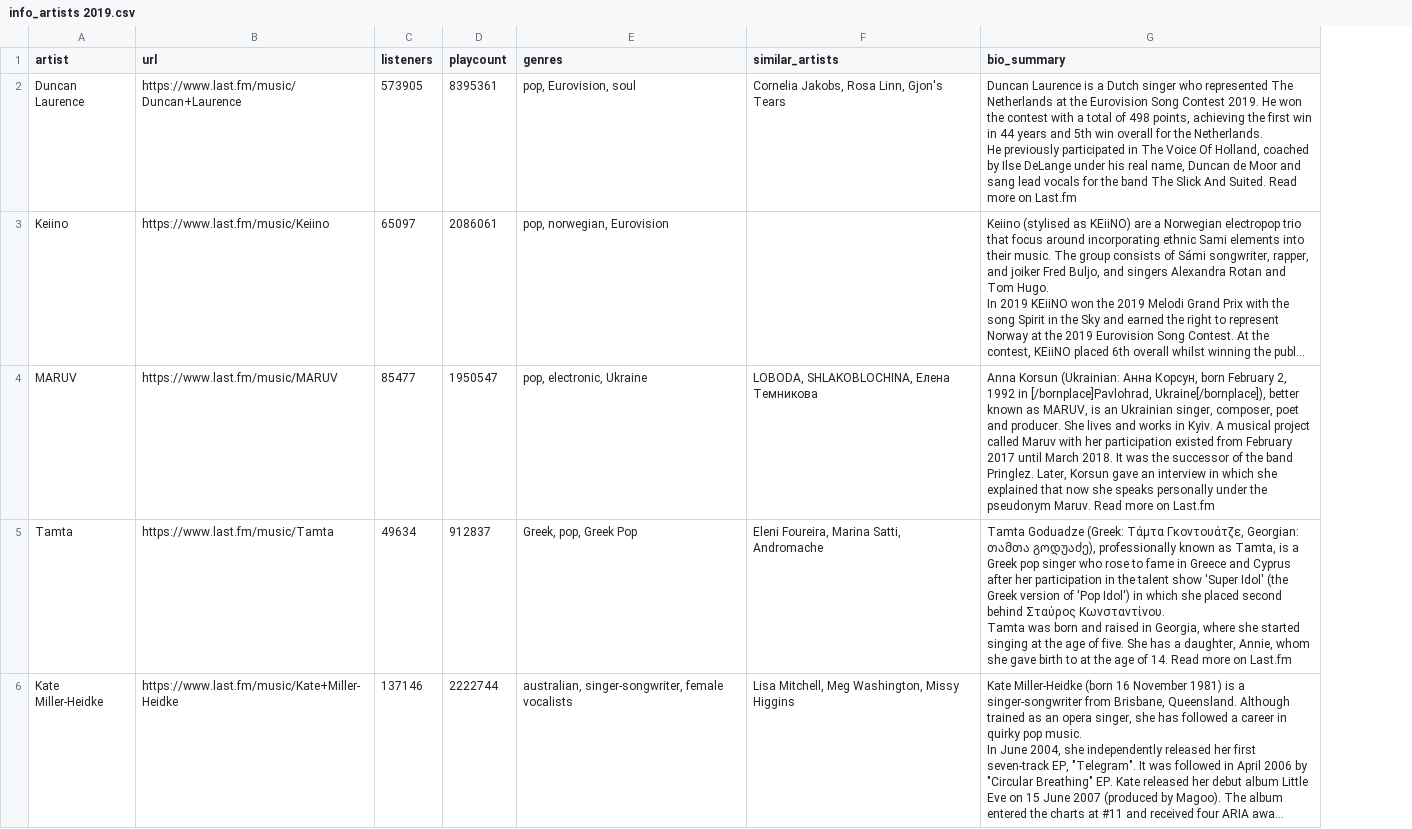
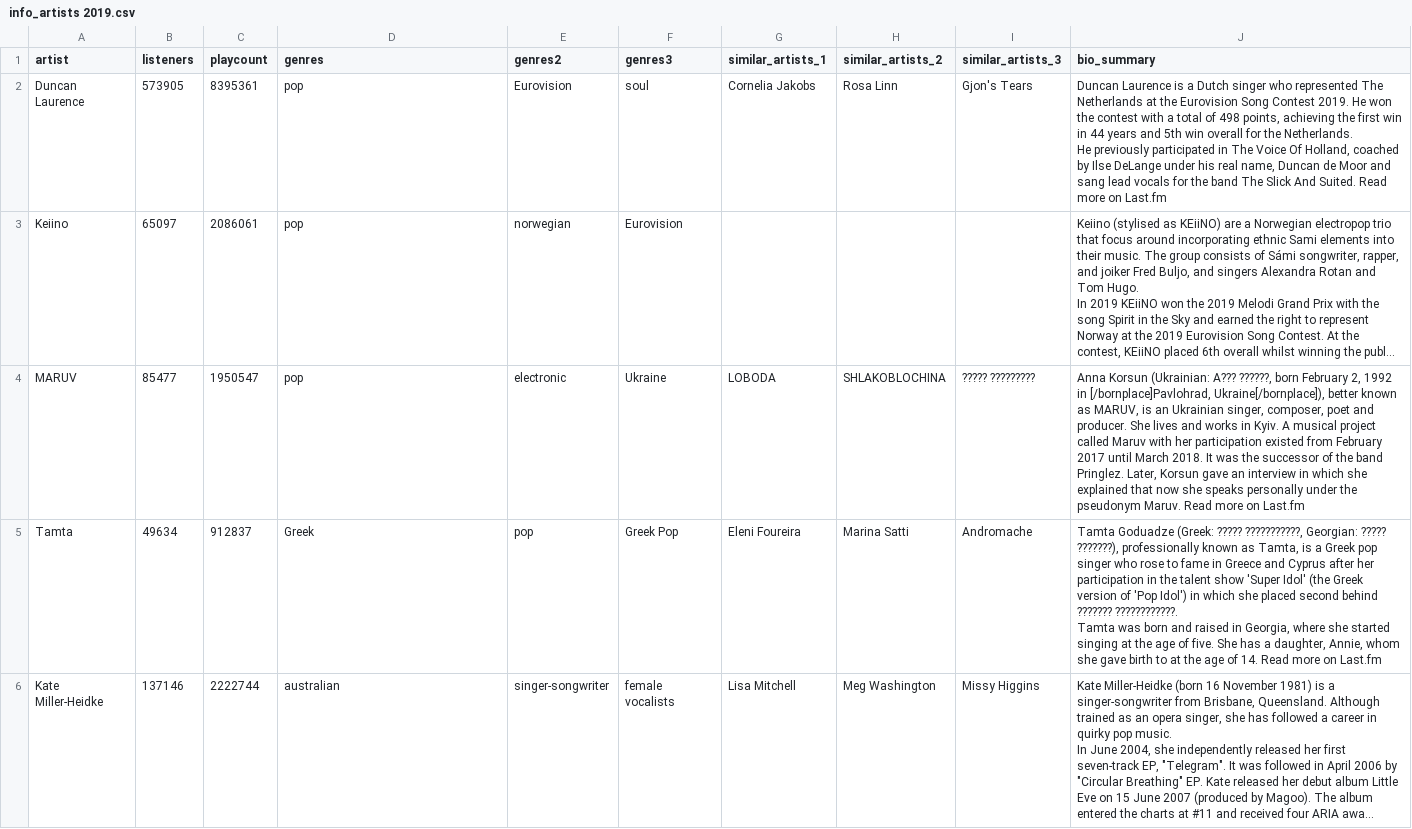
Before and after one commit to dianapgomez/pr_MusicStream_repo_interno, a CSV file: files/LastFm/2019/info_artists 2019.csv, drawn as a sheet; long unchanged cells end in …; removed rows and columns are numbered as before the commit, all else as after; ↵ is a line break in a cell; the diff names each change by its address in the sheet, - before the commit and + after, or states it on an @@ line.

Commit message:
csv lastfm2019

```diff
--- a/files/LastFm/2019/info_artists 2019.csv
+++ b/files/LastFm/2019/info_artists 2019.csv
-column B (url), rows 2-6: https://www.last.fm/music/Duncan+Laurence | https://www.last.fm/music/Keiino | https://www.last.fm/music/MARUV | https://www.last.fm/music/Tamta | https://www.last.fm/music/Kate+Miller-Heidke
-column F (similar_artists), rows 2-6: Cornelia Jakobs, Rosa Linn, Gjon's Tears |  | LOBODA, SHLAKOBLOCHINA, Елена Темникова | Eleni Foureira, Marina Satti, Andromache | Lisa Mitchell, Meg Washington, Missy Higgins
+column E (genres2), rows 2-6: Eurovision | norwegian | electronic | pop | singer-songwriter
+column F (genres3), rows 2-6: soul | Eurovision | Ukraine | Greek Pop | female vocalists
+column G (similar_artists_1), rows 2-6: Cornelia Jakobs |  | LOBODA | Eleni Foureira | Lisa Mitchell
+column H (similar_artists_2), rows 2-6: Rosa Linn |  | SHLAKOBLOCHINA | Marina Satti | Meg Washington
+column I (similar_artists_3), rows 2-6: Gjon's Tears |  | ????? ????????? | Andromache | Missy Higgins
-D2 (genres): pop, Eurovision, soul
+D2 (genres): pop
-D3 (genres): pop, norwegian, Eurovision
+D3 (genres): pop
-D4 (genres): pop, electronic, Ukraine
+D4 (genres): pop
-J4 (bio_summary): …Korsun (Ukrainian: Aнна Корсун, born February…
+J4 (bio_summary): …Korsun (Ukrainian: A??? ??????, born February…
-D5 (genres): Greek, pop, Greek Pop
+D5 (genres): Greek
-J5 (bio_summary): …Goduadze (Greek: Τάμτα Γκοντουάτζε, Georgian: თამთა გოდუაძე), professionally known as Tamta, is a Greek pop singer who rose to fame in Greece and Cyprus after her participation in the talent show 'Super Idol' (the Greek version of 'Pop Idol') in which she placed second behind Σταύρος Κωνσταντίνου. ↵ Tamta was…
+J5 (bio_summary): …Goduadze (Greek: ????? ???????????, Georgian: ????? ???????), professionally known as Tamta, is a Greek pop singer who rose to fame in Greece and Cyprus after her participation in the talent show 'Super Idol' (the Greek version of 'Pop Idol') in which she placed second behind ??????? ????????????. ↵ Tamta was…
-D6 (genres): australian, singer-songwriter, female vocalists
+D6 (genres): australian
```
